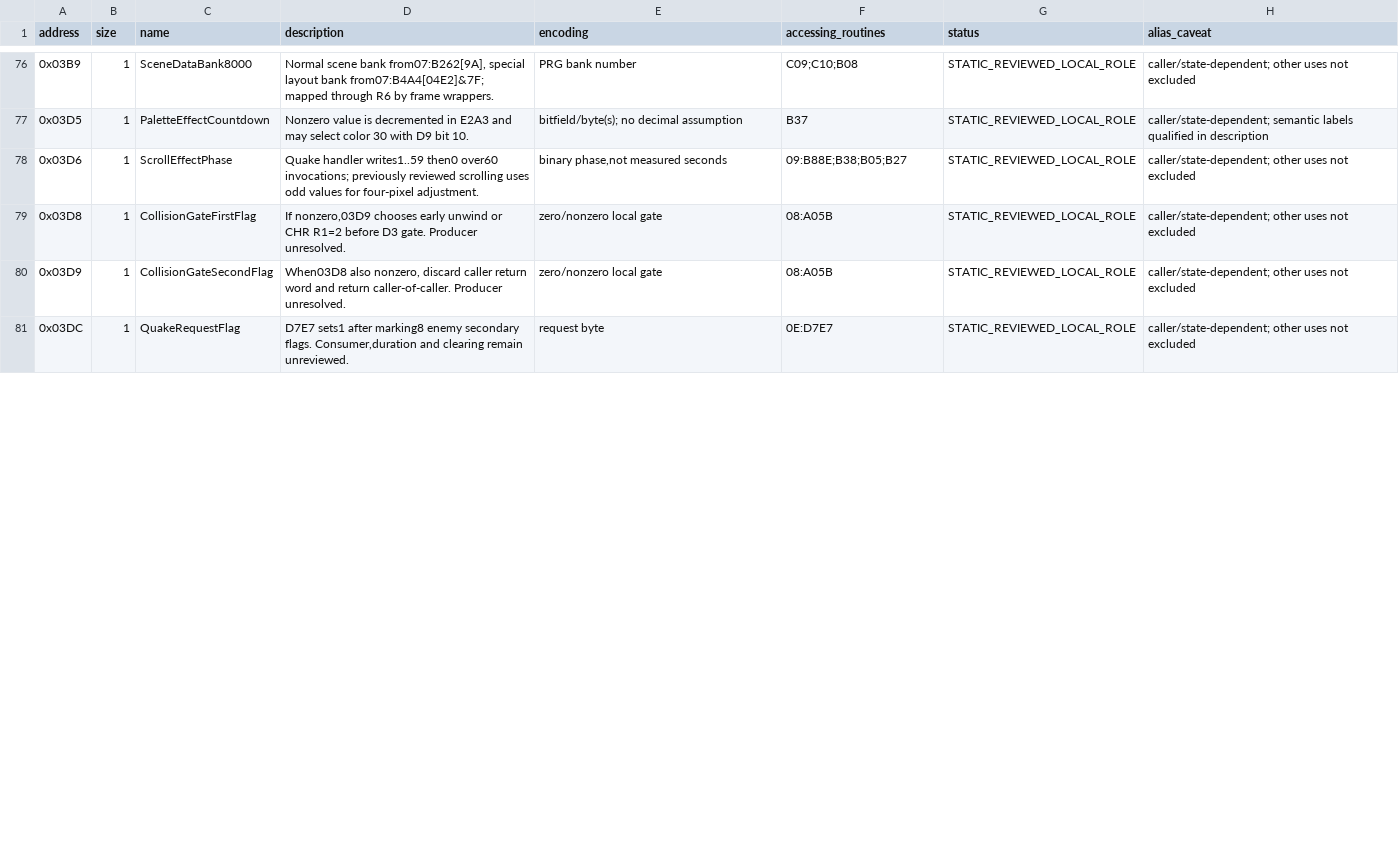
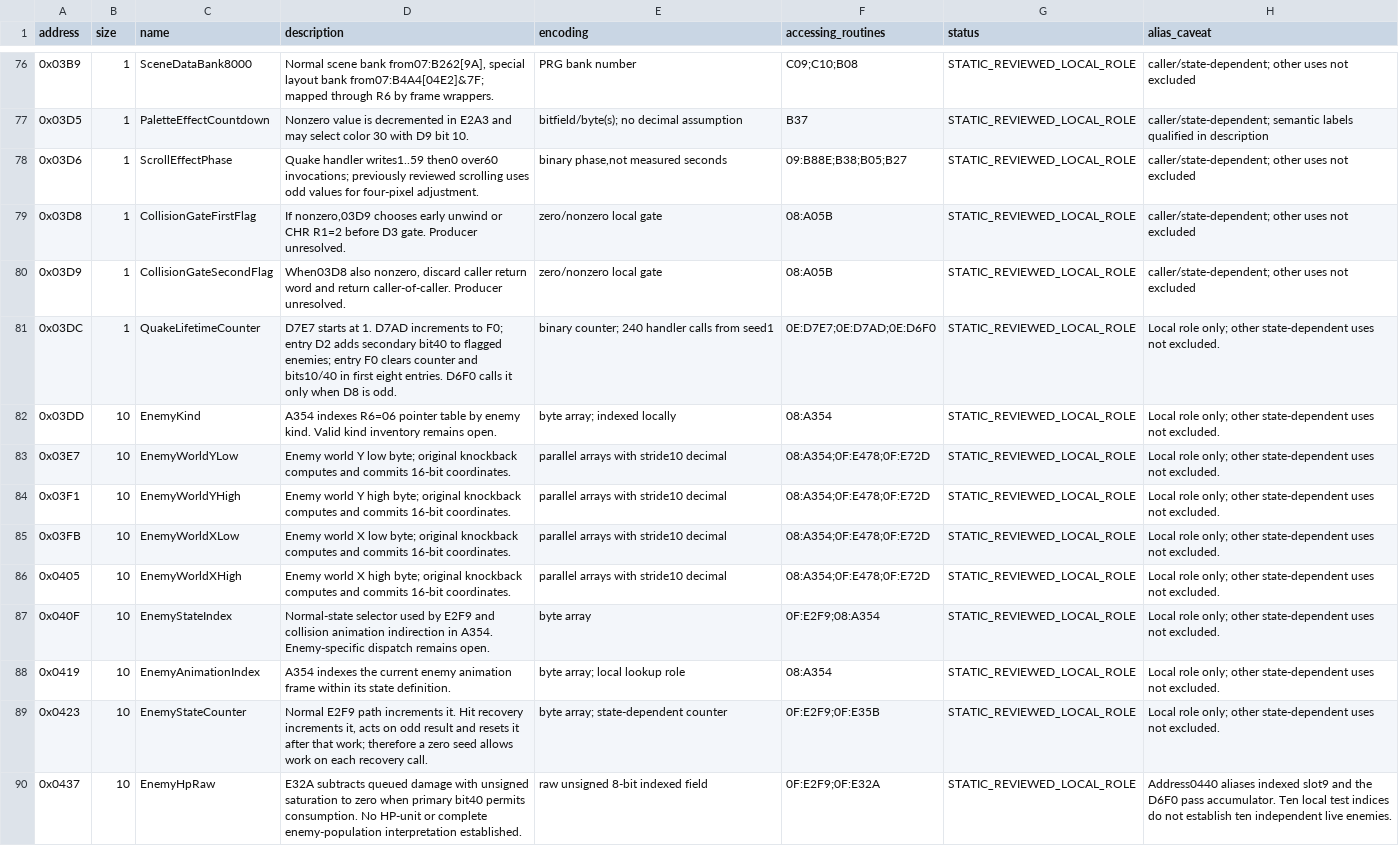
Before and after one commit to iGom/KickMaster, a CSV file: maps/ram/ram_map.csv, drawn as a sheet; only a part is shown, gaps mark what is left out; the diff covers the shown part only.

```diff
--- a/maps/ram/ram_map.csv
+++ b/maps/ram/ram_map.csv
@@ -80,2 +80,11 @@ address,size,name,description,encoding,accessing_routines,status,alias_caveat
 0x03D9,1,CollisionGateSecondFlag,"When03D8 also nonzero, discard caller return word and return caller-of-caller. Producer unresolved.",zero/nonzero local gate,08:A05B,STATIC_REVIEWED_LOCAL_ROLE,caller/state-dependent; other uses not excluded
-0x03DC,1,QuakeRequestFlag,"D7E7 sets1 after marking8 enemy secondary flags. Consumer,duration and clearing remain unreviewed.",request byte,0E:D7E7,STATIC_REVIEWED_LOCAL_ROLE,caller/state-dependent; other uses not excluded
+0x03DC,1,QuakeLifetimeCounter,D7E7 starts at 1. D7AD increments to F0; entry D2 adds secondary bit40 to flagged enemies; entry F0 clears counter and bits10/40 in first eight entries. D6F0 calls it only when D8 is odd.,binary counter; 240 handler calls from seed1,0E:D7E7;0E:D7AD;0E:D6F0,STATIC_REVIEWED_LOCAL_ROLE,Local role only; other state-dependent uses not excluded.
+0x03DD,10,EnemyKind,A354 indexes R6=06 pointer table by enemy kind. Valid kind inventory remains open.,byte array; indexed locally,08:A354,STATIC_REVIEWED_LOCAL_ROLE,Local role only; other state-dependent uses not excluded.
+0x03E7,10,EnemyWorldYLow,Enemy world Y low byte; original knockback computes and commits 16-bit coordinates.,parallel arrays with stride10 decimal,08:A354;0F:E478;0F:E72D,STATIC_REVIEWED_LOCAL_ROLE,Local role only; other state-dependent uses not excluded.
+0x03F1,10,EnemyWorldYHigh,Enemy world Y high byte; original knockback computes and commits 16-bit coordinates.,parallel arrays with stride10 decimal,08:A354;0F:E478;0F:E72D,STATIC_REVIEWED_LOCAL_ROLE,Local role only; other state-dependent uses not excluded.
+0x03FB,10,EnemyWorldXLow,Enemy world X low byte; original knockback computes and commits 16-bit coordinates.,parallel arrays with stride10 decimal,08:A354;0F:E478;0F:E72D,STATIC_REVIEWED_LOCAL_ROLE,Local role only; other state-dependent uses not excluded.
+0x0405,10,EnemyWorldXHigh,Enemy world X high byte; original knockback computes and commits 16-bit coordinates.,parallel arrays with stride10 decimal,08:A354;0F:E478;0F:E72D,STATIC_REVIEWED_LOCAL_ROLE,Local role only; other state-dependent uses not excluded.
+0x040F,10,EnemyStateIndex,Normal-state selector used by E2F9 and collision animation indirection in A354. Enemy-specific dispatch remains open.,byte array,0F:E2F9;08:A354,STATIC_REVIEWED_LOCAL_ROLE,Local role only; other state-dependent uses not excluded.
+0x0419,10,EnemyAnimationIndex,A354 indexes the current enemy animation frame within its state definition.,byte array; local lookup role,08:A354,STATIC_REVIEWED_LOCAL_ROLE,Local role only; other state-dependent uses not excluded.
+0x0423,10,EnemyStateCounter,"Normal E2F9 path increments it. Hit recovery increments it, acts on odd result and resets it after that work; therefore a zero seed allows work on each recovery call.",byte array; state-dependent counter,0F:E2F9;0F:E35B,STATIC_REVIEWED_LOCAL_ROLE,Local role only; other state-dependent uses not excluded.
+0x0437,10,EnemyHpRaw,E32A subtracts queued damage with unsigned saturation to zero when primary bit40 permits consumption. No HP-unit or complete enemy-population interpretation established.,raw unsigned 8-bit indexed field,0F:E2F9;0F:E32A,STATIC_REVIEWED_LOCAL_ROLE,Address0440 aliases indexed slot9 and the D6F0 pass accumulator. Ten local test indices do not establish ten independent live enemies.
```
Also changed, not shown: 10 added rows and 20 edited cells elsewhere in this file, analysis/fixed_window_candidates.csv, analysis/indirect_dispatch_tables.csv, 56 other files.
